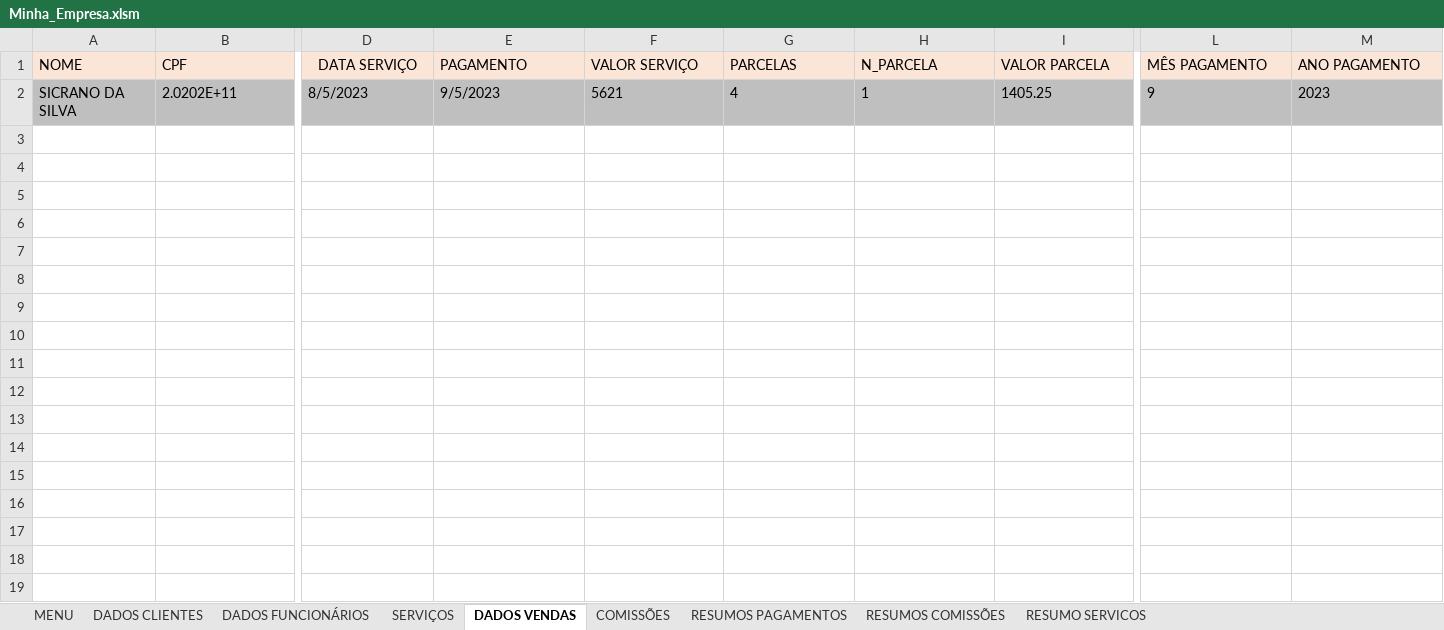
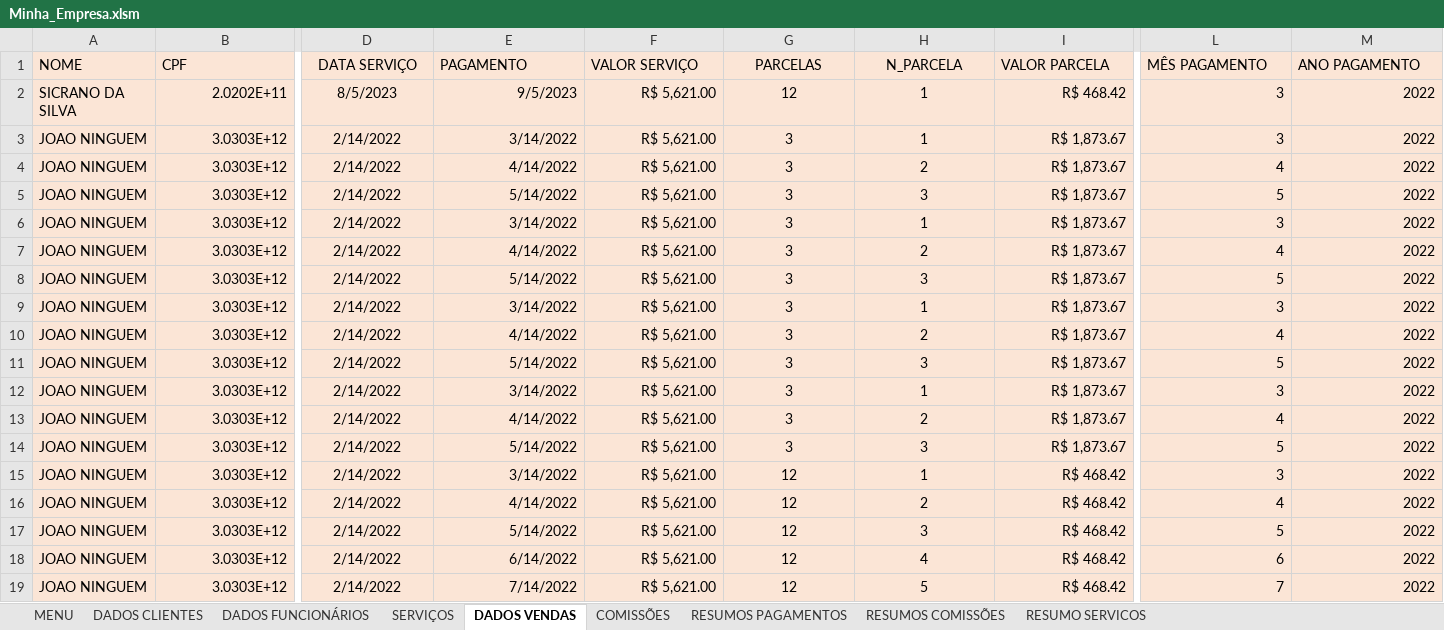
Before and after one commit to Guerreiro015/ALURA, an Excel workbook: Minha_Empresa.xlsm, sheet DADOS VENDAS, drawn as a sheet; only a part is shown, gaps mark what is left out; values as stored, in another font and other column widths than the file's, no borders; rows hold the shown columns only; the diff covers the shown part only; the diff names each change by its address in the sheet, - before the commit and + after, or states it on an @@ line.

Commit message:
Update Minha_Empresa.xlsm

```diff
--- a/Minha_Empresa.xlsm (sheet DADOS VENDAS)
+++ b/Minha_Empresa.xlsm (sheet DADOS VENDAS)
-G1:H2 alignment: left
+G1:H2 alignment: center
-A2:M2 fill: #BFBFBF
+A2:M2 fill: #FBE5D6
-B2 alignment: left
+B2 alignment: right
-D2 alignment: left
+D2 alignment: center
-E2:F2 alignment: left
+E2:F2 alignment: right
-F2 (VALOR SERVIÇO): 5621
+F2 (VALOR SERVIÇO): R$ 5,621.00
-G2 (PARCELAS): 4
+G2 (PARCELAS): 12
-I2 (VALOR PARCELA): 1405.25
+I2 (VALOR PARCELA): R$ 468.42
-I2:M2 alignment: left
+I2:M2 alignment: right
-L2 (MÊS PAGAMENTO): 9
+L2 (MÊS PAGAMENTO): 3
-M2 (ANO PAGAMENTO): 2023
+M2 (ANO PAGAMENTO): 2022
+row 3: JOAO NINGUEM | 3.0303E+12 | 2/14/2022 | 3/14/2022 | R$ 5,621.00 | 3 | 1 | R$ 1,873.67 | 3 | 2022
+row 4: JOAO NINGUEM | 3.0303E+12 | 2/14/2022 | 4/14/2022 | R$ 5,621.00 | 3 | 2 | R$ 1,873.67 | 4 | 2022
+row 5: JOAO NINGUEM | 3.0303E+12 | 2/14/2022 | 5/14/2022 | R$ 5,621.00 | 3 | 3 | R$ 1,873.67 | 5 | 2022
+row 6: JOAO NINGUEM | 3.0303E+12 | 2/14/2022 | 3/14/2022 | R$ 5,621.00 | 3 | 1 | R$ 1,873.67 | 3 | 2022
+row 7: JOAO NINGUEM | 3.0303E+12 | 2/14/2022 | 4/14/2022 | R$ 5,621.00 | 3 | 2 | R$ 1,873.67 | 4 | 2022
+row 8: JOAO NINGUEM | 3.0303E+12 | 2/14/2022 | 5/14/2022 | R$ 5,621.00 | 3 | 3 | R$ 1,873.67 | 5 | 2022
+row 9: JOAO NINGUEM | 3.0303E+12 | 2/14/2022 | 3/14/2022 | R$ 5,621.00 | 3 | 1 | R$ 1,873.67 | 3 | 2022
+row 10: JOAO NINGUEM | 3.0303E+12 | 2/14/2022 | 4/14/2022 | R$ 5,621.00 | 3 | 2 | R$ 1,873.67 | 4 | 2022
+row 11: JOAO NINGUEM | 3.0303E+12 | 2/14/2022 | 5/14/2022 | R$ 5,621.00 | 3 | 3 | R$ 1,873.67 | 5 | 2022
+row 12: JOAO NINGUEM | 3.0303E+12 | 2/14/2022 | 3/14/2022 | R$ 5,621.00 | 3 | 1 | R$ 1,873.67 | 3 | 2022
+row 13: JOAO NINGUEM | 3.0303E+12 | 2/14/2022 | 4/14/2022 | R$ 5,621.00 | 3 | 2 | R$ 1,873.67 | 4 | 2022
+row 14: JOAO NINGUEM | 3.0303E+12 | 2/14/2022 | 5/14/2022 | R$ 5,621.00 | 3 | 3 | R$ 1,873.67 | 5 | 2022
+row 15: JOAO NINGUEM | 3.0303E+12 | 2/14/2022 | 3/14/2022 | R$ 5,621.00 | 12 | 1 | R$ 468.42 | 3 | 2022
+row 16: JOAO NINGUEM | 3.0303E+12 | 2/14/2022 | 4/14/2022 | R$ 5,621.00 | 12 | 2 | R$ 468.42 | 4 | 2022
+row 17: JOAO NINGUEM | 3.0303E+12 | 2/14/2022 | 5/14/2022 | R$ 5,621.00 | 12 | 3 | R$ 468.42 | 5 | 2022
+row 18: JOAO NINGUEM | 3.0303E+12 | 2/14/2022 | 6/14/2022 | R$ 5,621.00 | 12 | 4 | R$ 468.42 | 6 | 2022
+row 19: JOAO NINGUEM | 3.0303E+12 | 2/14/2022 | 7/14/2022 | R$ 5,621.00 | 12 | 5 | R$ 468.42 | 7 | 2022
```
Also changed, not shown: 43 added rows and cell formats elsewhere in this sheet, sheet SERVIÇOS, sheet MENU, formulas that keep their value, charts or pictures.
